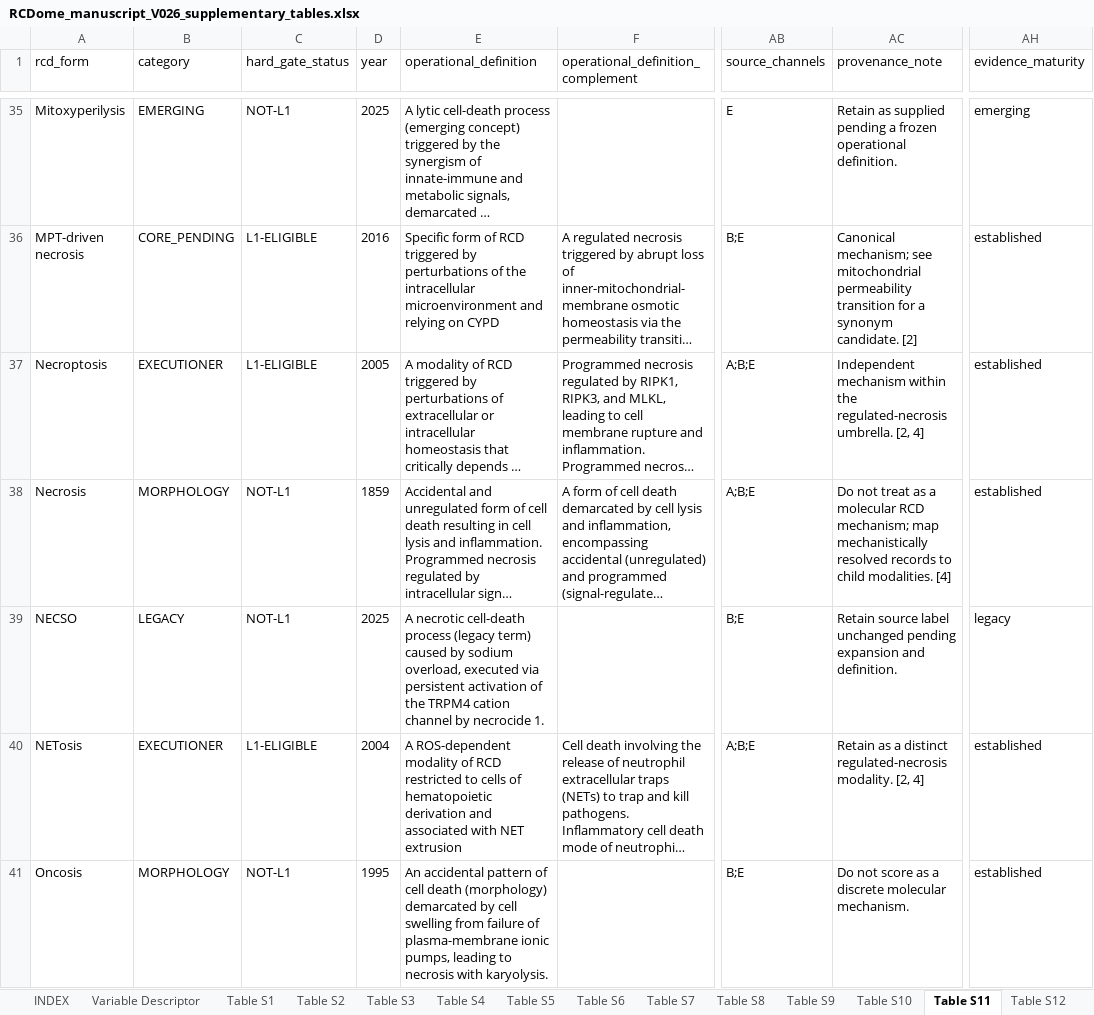
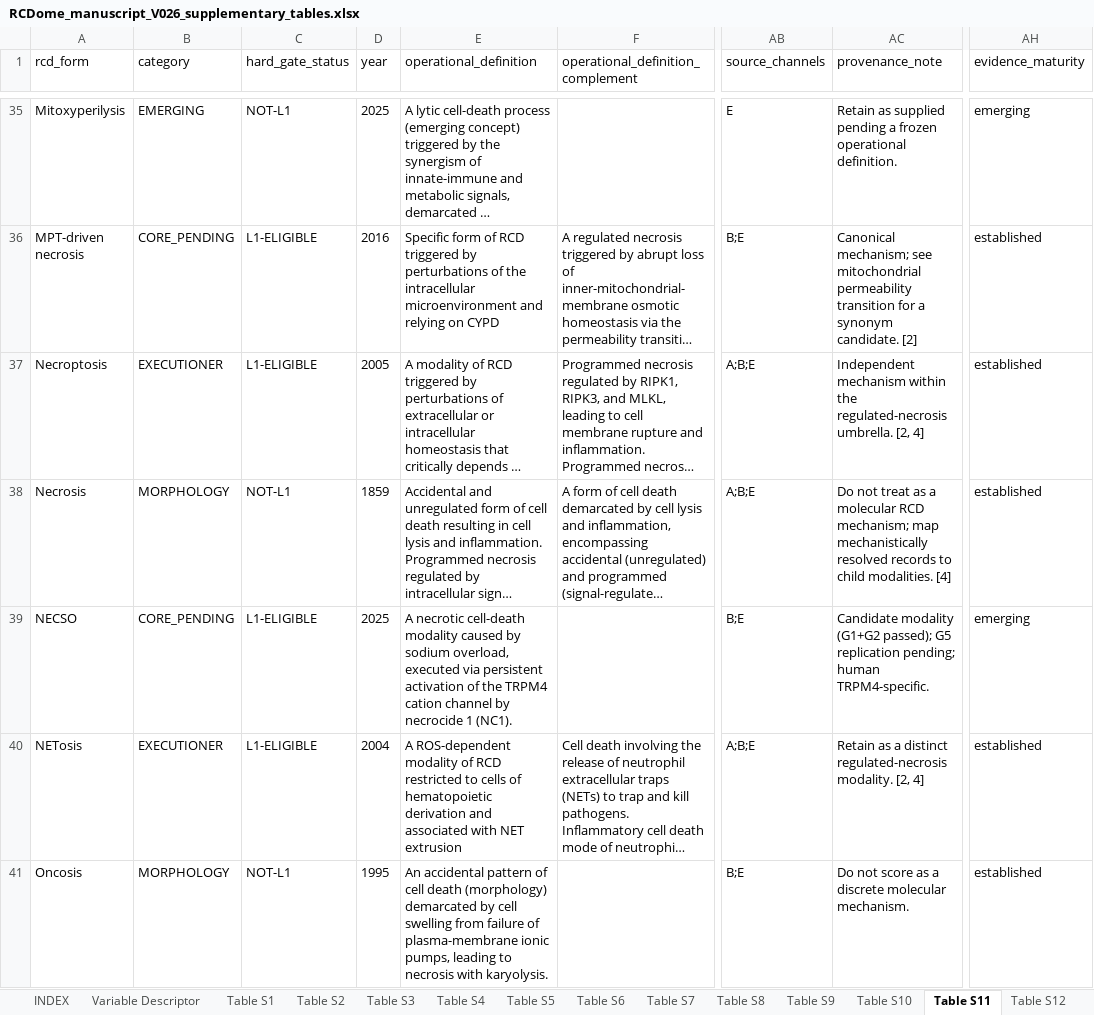
Before and after one commit to BioCancerInformatics/RCDome, an Excel workbook: docs/manuscript/RCDome_manuscript_V026_supplementary_tables.xlsx, sheet Table S11, drawn as a sheet; only a part is shown, gaps mark what is left out; long unchanged cells end in …; values as stored, in another font and other column widths than the file's, no borders; the diff names each change by its address in the sheet, - before the commit and + after, or states it on an @@ line.

Commit message:
§8/§10: NECSO -> CORE_PENDING / L1-ELIGIBLE (emerging) — G1+G2 passed (TRPM4 KO resistance + inhibitors); proportions L1 17, L5 14

```diff
--- a/docs/manuscript/RCDome_manuscript_V026_supplementary_tables.xlsx (sheet Table S11)
+++ b/docs/manuscript/RCDome_manuscript_V026_supplementary_tables.xlsx (sheet Table S11)
-B39 (category): LEGACY
+B39 (category): CORE_PENDING
-C39 (hard_gate_status): NOT-L1
+C39 (hard_gate_status): L1-ELIGIBLE
-E39 (operational_definition): …necrotic cell-death process (legacy term) caused by sodium overload, executed via persistent activation of the TRPM4 cation channel by necrocide 1.
+E39 (operational_definition): …necrotic cell-death modality caused by sodium overload, executed via persistent activation of the TRPM4 cation channel by necrocide 1 (NC1).
-AC39 (provenance_note): Retain source label unchanged pending expansion and definition.
+AC39 (provenance_note): Candidate modality (G1+G2 passed); G5 replication pending; human TRPM4-specific.
-AH39 (evidence_maturity): legacy
+AH39 (evidence_maturity): emerging
```
Also changed, not shown: sheet Table S3, sheet Table S12, 7 other files.
